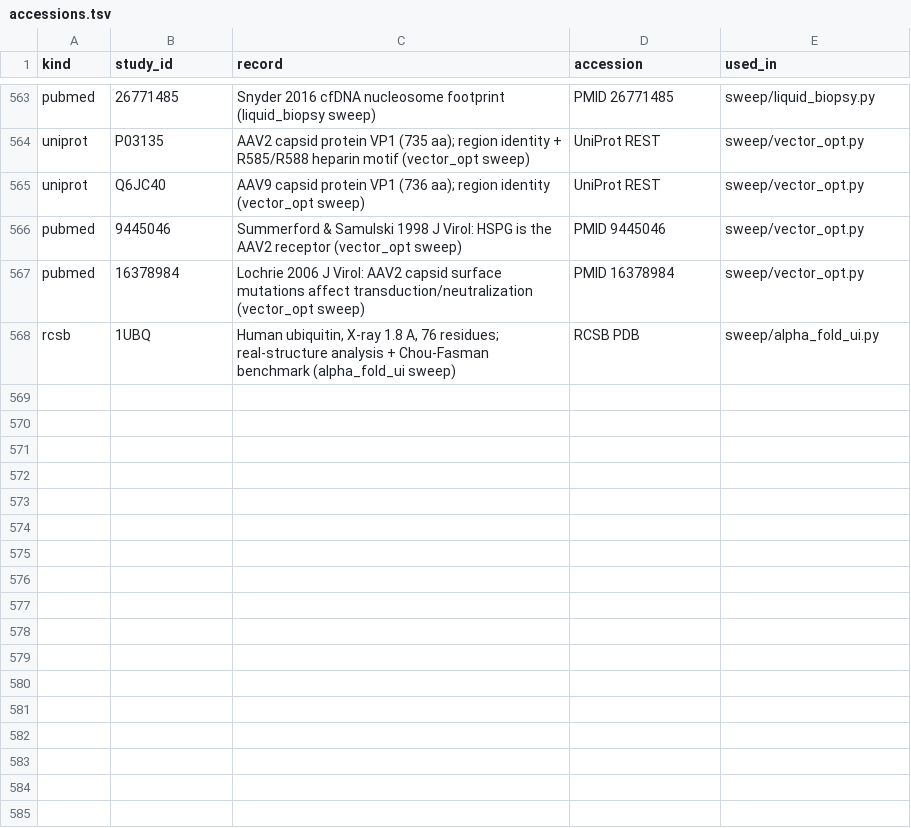
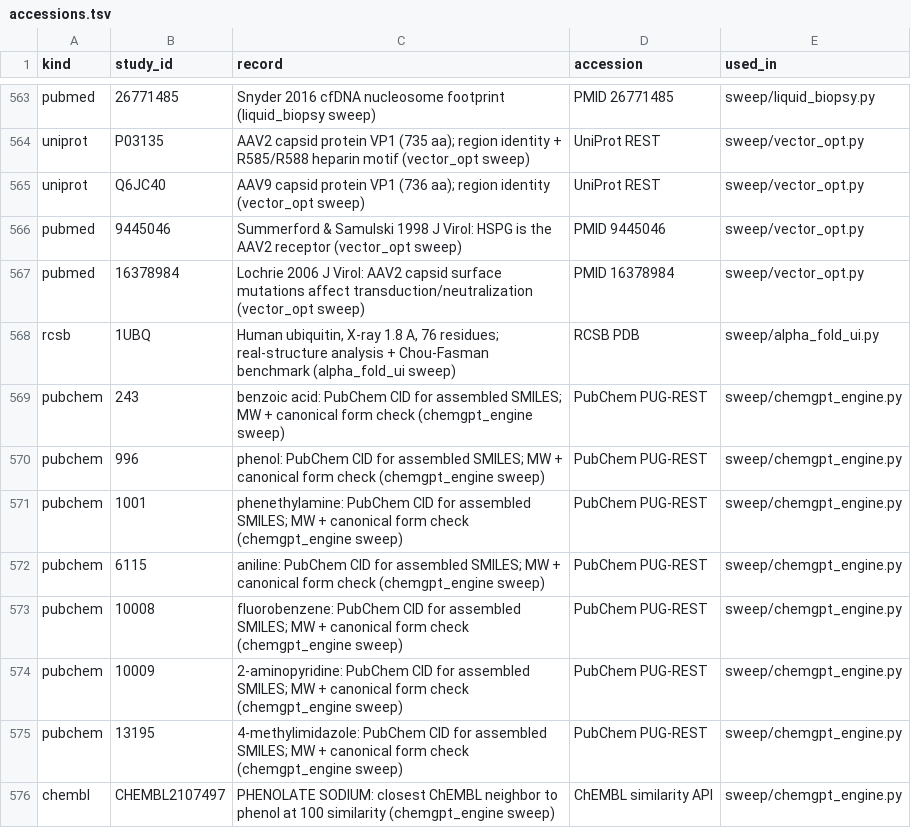
Before and after one commit to uditakankananonononono/mega27-01-sugarcode-realdata-validation, a TSV file: manifests/accessions.tsv, drawn as a sheet; only a part is shown, gaps mark what is left out; the diff names each change by its address in the sheet, - before the commit and + after, or states it on an @@ line.

Commit message:
chemgpt_engine validated (81/127): 7 assembled molecules match PubChem (MW <= 0.03 Da), live ChEMBL novelty verified, Pareto = brute force; no bug found

```diff
--- a/manifests/accessions.tsv
+++ b/manifests/accessions.tsv
+row 569: pubchem | 243 | benzoic acid: PubChem CID for assembled SMILES; MW + canonical form check (chemgpt_engine sweep) | PubChem PUG-REST | sweep/chemgpt_engine.py
+row 570: pubchem | 996 | phenol: PubChem CID for assembled SMILES; MW + canonical form check (chemgpt_engine sweep) | PubChem PUG-REST | sweep/chemgpt_engine.py
+row 571: pubchem | 1001 | phenethylamine: PubChem CID for assembled SMILES; MW + canonical form check (chemgpt_engine sweep) | PubChem PUG-REST | sweep/chemgpt_engine.py
+row 572: pubchem | 6115 | aniline: PubChem CID for assembled SMILES; MW + canonical form check (chemgpt_engine sweep) | PubChem PUG-REST | sweep/chemgpt_engine.py
+row 573: pubchem | 10008 | fluorobenzene: PubChem CID for assembled SMILES; MW + canonical form check (chemgpt_engine sweep) | PubChem PUG-REST | sweep/chemgpt_engine.py
+row 574: pubchem | 10009 | 2-aminopyridine: PubChem CID for assembled SMILES; MW + canonical form check (chemgpt_engine sweep) | PubChem PUG-REST | sweep/chemgpt_engine.py
+row 575: pubchem | 13195 | 4-methylimidazole: PubChem CID for assembled SMILES; MW + canonical form check (chemgpt_engine sweep) | PubChem PUG-REST | sweep/chemgpt_engine.py
+row 576: chembl | CHEMBL2107497 | PHENOLATE SODIUM: closest ChEMBL neighbor to phenol at 100 similarity (chemgpt_engine sweep) | ChEMBL similarity API | sweep/chemgpt_engine.py
```
Also changed, not shown: manifests/module_inventory.tsv, 18 other files.
